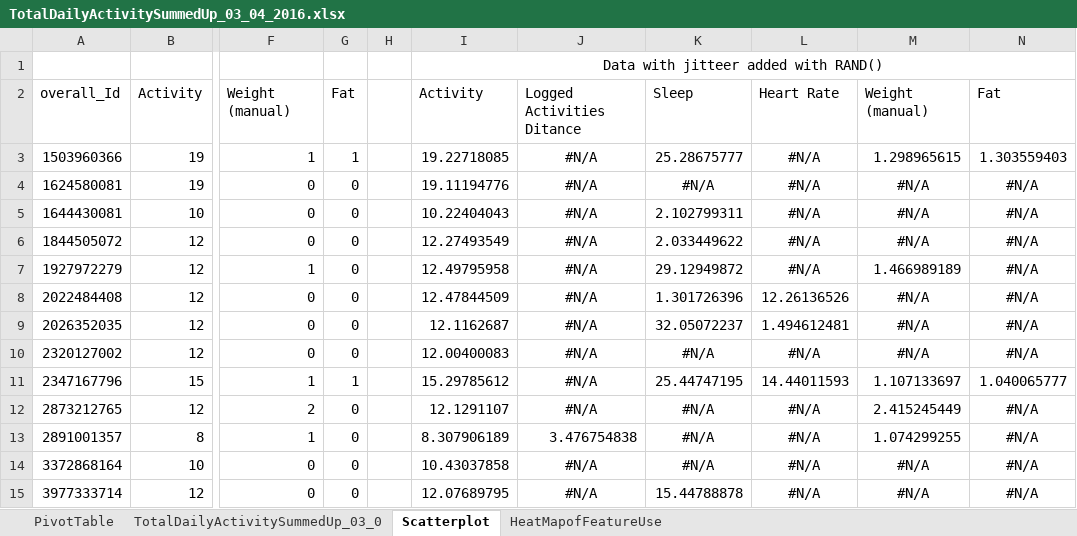
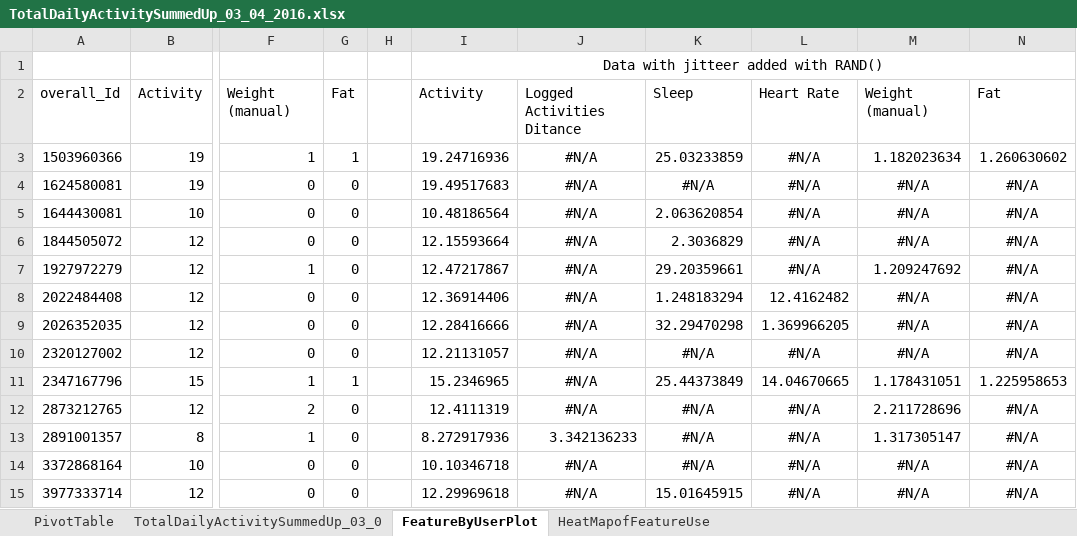
Before and after one commit to palsrane/Wearable-Fitness-Tracker-Feature-Analysis, an Excel workbook: Fitabase Data 3.12.16-4.11.16/TotalDailyActivitySummedUp_03_04_2016.xlsx, sheet FeatureByUserPlot, drawn as a sheet; only a part is shown, gaps mark what is left out; values as stored, in another font and other column widths than the file's, no borders; charts and pictures not drawn; the diff covers the shown part only; the diff names each change by its address in the sheet, - before the commit and + after, or states it on an @@ line.

Commit message:
Changed visualizations
Changed names of the spreadsheets 'ScatterPlot' to 'FeatureByUserPlot' in both the months' xslx files.
Added area plots for feature by individual users.
Increased font on sunburst plot.

```diff
--- a/Fitabase Data 3.12.16-4.11.16/TotalDailyActivitySummedUp_03_04_2016.xlsx (sheet FeatureByUserPlot)
+++ b/Fitabase Data 3.12.16-4.11.16/TotalDailyActivitySummedUp_03_04_2016.xlsx (sheet FeatureByUserPlot)
-sheet tab: Scatterplot
+sheet tab: FeatureByUserPlot
-I3: 19.22718085
+I3: 19.24716936
-K3: 25.28675777
+K3: 25.03233859
-M3: 1.298965615
+M3: 1.182023634
-N3: 1.303559403
+N3: 1.260630602
-I4: 19.11194776
+I4: 19.49517683
-I5: 10.22404043
+I5: 10.48186564
-K5: 2.102799311
+K5: 2.063620854
-I6: 12.27493549
+I6: 12.15593664
-K6: 2.033449622
+K6: 2.3036829
-I7: 12.49795958
+I7: 12.47217867
-K7: 29.12949872
+K7: 29.20359661
-M7: 1.466989189
+M7: 1.209247692
-I8: 12.47844509
+I8: 12.36914406
-K8: 1.301726396
+K8: 1.248183294
-L8: 12.26136526
+L8: 12.4162482
-I9: 12.1162687
+I9: 12.28416666
-K9: 32.05072237
+K9: 32.29470298
-L9: 1.494612481
+L9: 1.369966205
-I10: 12.00400083
+I10: 12.21131057
-I11: 15.29785612
+I11: 15.2346965
-K11: 25.44747195
+K11: 25.44373849
-L11: 14.44011593
+L11: 14.04670665
-M11: 1.107133697
+M11: 1.178431051
-N11: 1.040065777
+N11: 1.225958653
-I12: 12.1291107
+I12: 12.4111319
-M12: 2.415245449
+M12: 2.211728696
-I13: 8.307906189
+I13: 8.272917936
-J13: 3.476754838
+J13: 3.342136233
-M13: 1.074299255
+M13: 1.317305147
-I14: 10.43037858
+I14: 10.10346718
-I15: 12.07689795
+I15: 12.29969618
-K15: 15.44788878
+K15: 15.01645915
```
Also changed, not shown: 59 edited cells elsewhere in this sheet, charts or pictures, Fitabase Data 4.12.16-5.12.16/TotalDailyActivitySummedUp_04_05_2016.xlsx.
